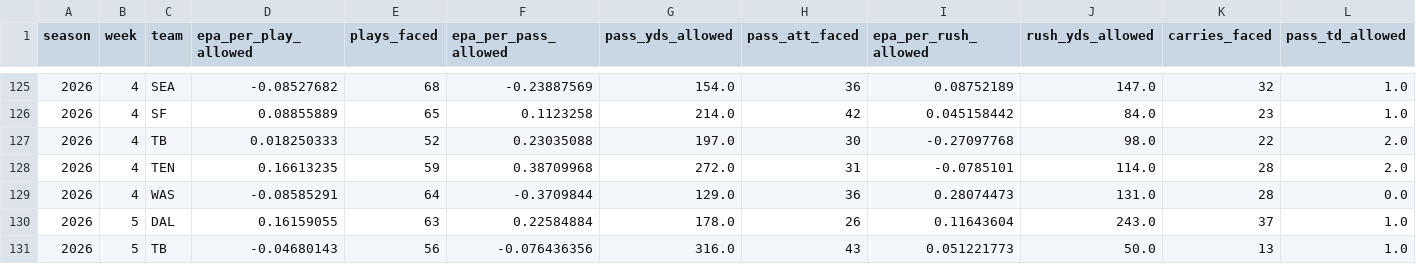
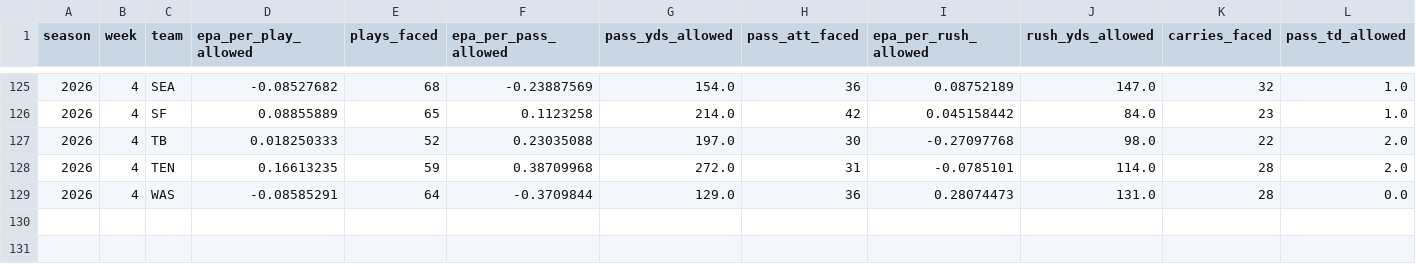
Before and after one commit to SaintYuki/NFL-TD-Model, a CSV file: data/current/team_gamelog_defense.csv, drawn as a sheet; only a part is shown, gaps mark what is left out; rows hold the shown columns only; the diff names each change by its address in the sheet, - before the commit and + after, or states it on an @@ line.

```diff
--- a/data/current/team_gamelog_defense.csv
+++ b/data/current/team_gamelog_defense.csv
-row 130: 2026 | 5 | DAL | 0.16159055 | 63 | 0.22584884 | 178.0 | 26 | 0.11643604 | 243.0 | 37 | 1.0
-row 131: 2026 | 5 | TB | -0.04680143 | 56 | -0.076436356 | 316.0 | 43 | 0.051221773 | 50.0 | 13 | 1.0
```
Also changed, not shown: data/advanced/ngs_players.csv, data/current/player_gamelog.csv, 5 other files.
